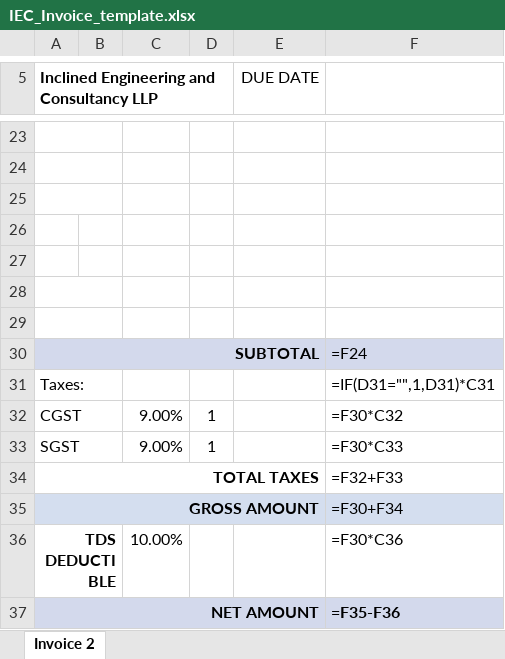
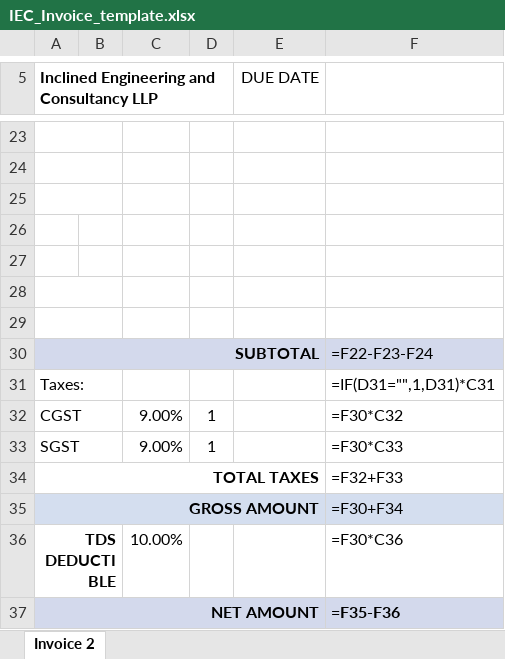
Before and after one commit to parthpetkar/Invoice-Generator-using-Electron.js, an Excel workbook: IEC_Invoice_template.xlsx, sheet Invoice 2, drawn as a sheet; only a part is shown, gaps mark what is left out; values as stored, in another font and other column widths than the file's, no borders; formulas are shown in place of their values; charts and pictures and conditional formats not drawn; the diff names each change by its address in the sheet, - before the commit and + after, or states it on an @@ line.

```diff
--- a/IEC_Invoice_template.xlsx (sheet Invoice 2)
+++ b/IEC_Invoice_template.xlsx (sheet Invoice 2)
-F30: =F24
+F30: =F22-F23-F24
```
Also changed, not shown: 14 other files.
